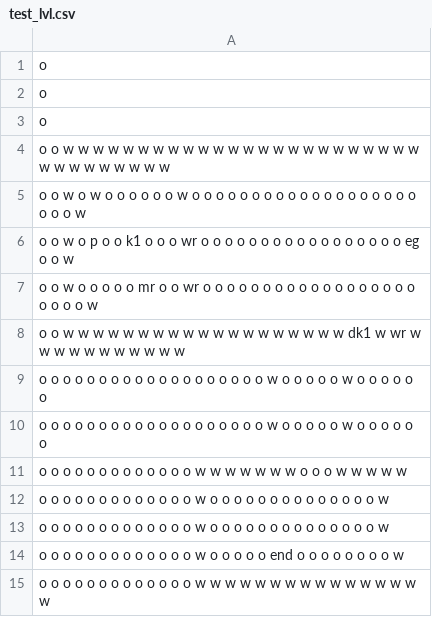
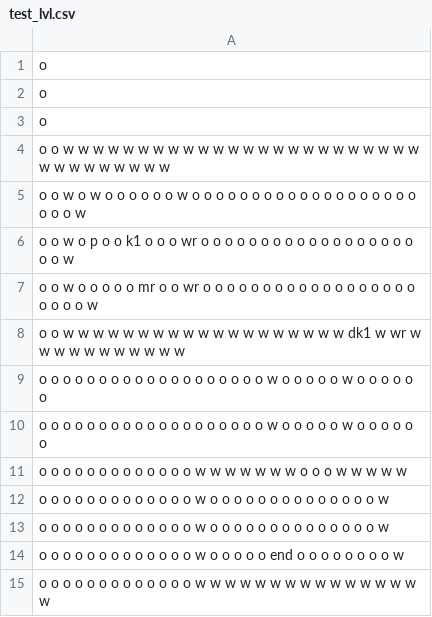
Before and after one commit to BenLevintan/Mask_maze, a CSV file: mazes/test_lvl.csv, drawn as a sheet.

```diff
--- a/mazes/test_lvl.csv
+++ b/mazes/test_lvl.csv
@@ -5,3 +5,3 @@ o        o w w w w w w w w w w w w w w w w w w w w w w w w w w w w w w w w w
 o        o w o w o o o o o o w o o o o o o o o o o o o o o o o o o o o o o w
-o        o w o p o o k1 o o o wr o o o o o o o o o o o o o o o o o  eg  o o w
+o        o w o p o o k1 o o o wr o o o o o o o o o o o o o o o o o  o  o o w
 o        o w o o o o o mr o o wr o o o o o o o o o o o o o o o o o o o o o o w
```
Also changed, not shown: 2 other files.
